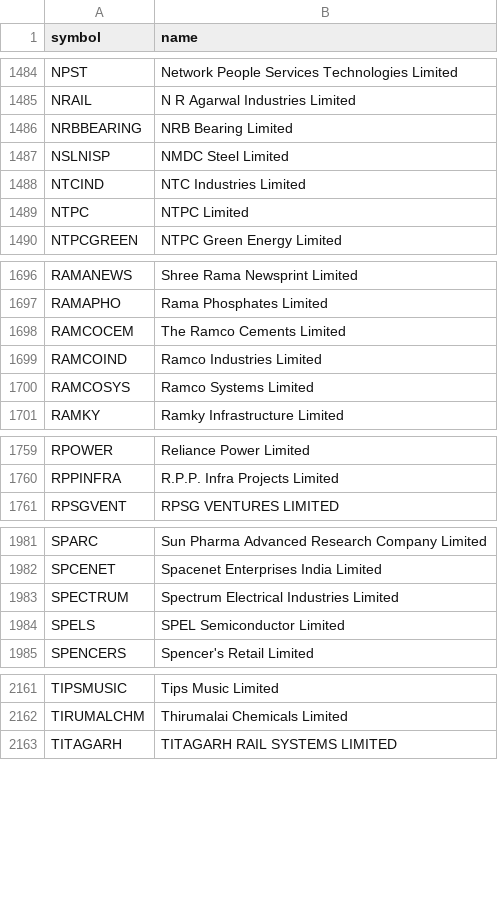
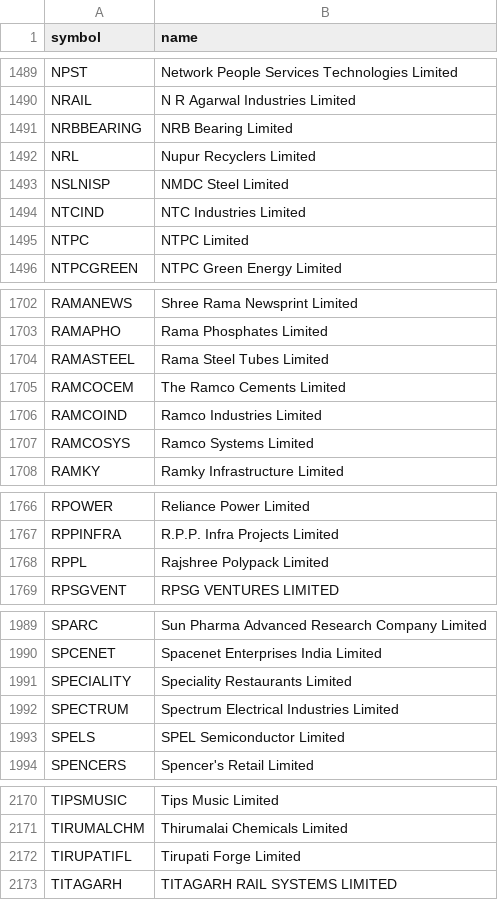
Before and after one commit to AADITR2189/trade, a CSV file: data/nse_equity.csv, drawn as a sheet; only a part is shown, gaps mark what is left out; the diff covers the shown part only; the diff names each change by its address in the sheet, - before the commit and + after, or states it on an @@ line.

```diff
--- a/data/nse_equity.csv
+++ b/data/nse_equity.csv
+row 1492: NRL | Nupur Recyclers Limited
+row 1704: RAMASTEEL | Rama Steel Tubes Limited
+row 1768: RPPL | Rajshree Polypack Limited
+row 1991: SPECIALITY | Speciality Restaurants Limited
+row 2172: TIRUPATIFL | Tirupati Forge Limited
```
Also changed, not shown: 7 added rows elsewhere in this file, data/picks.csv, data/sectors.csv, 2 other files.
